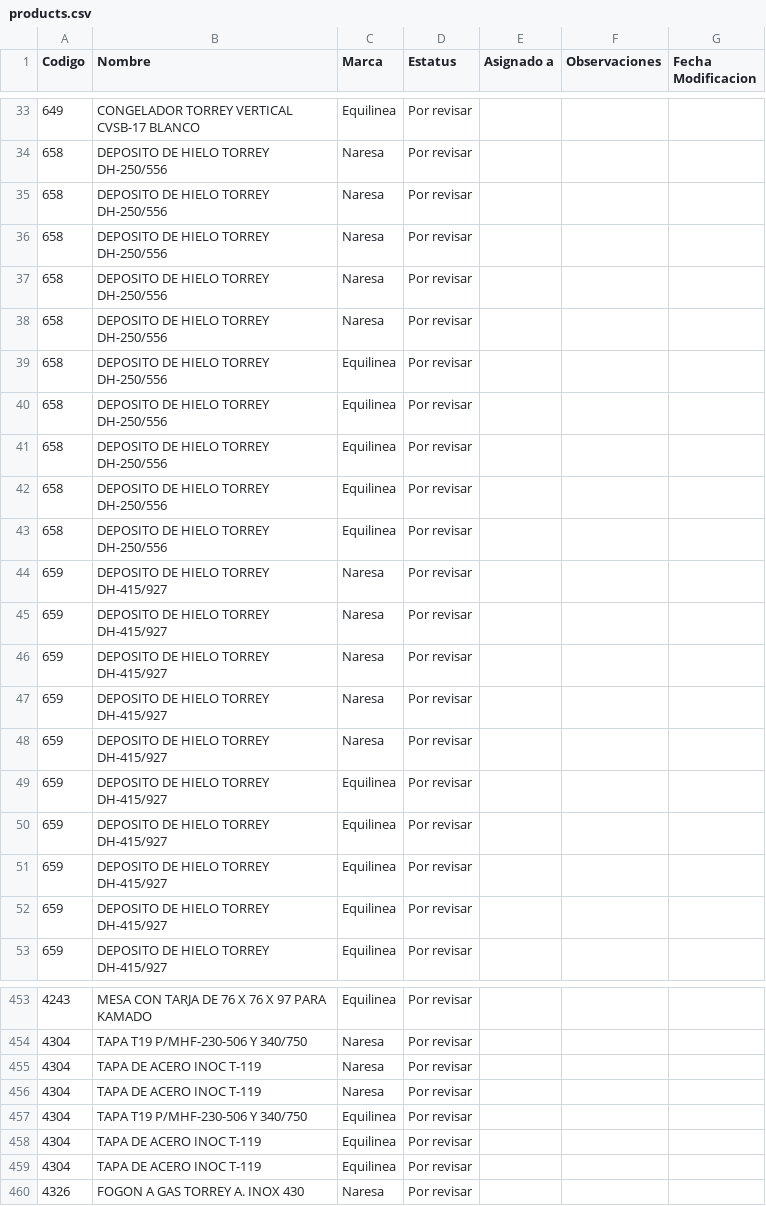
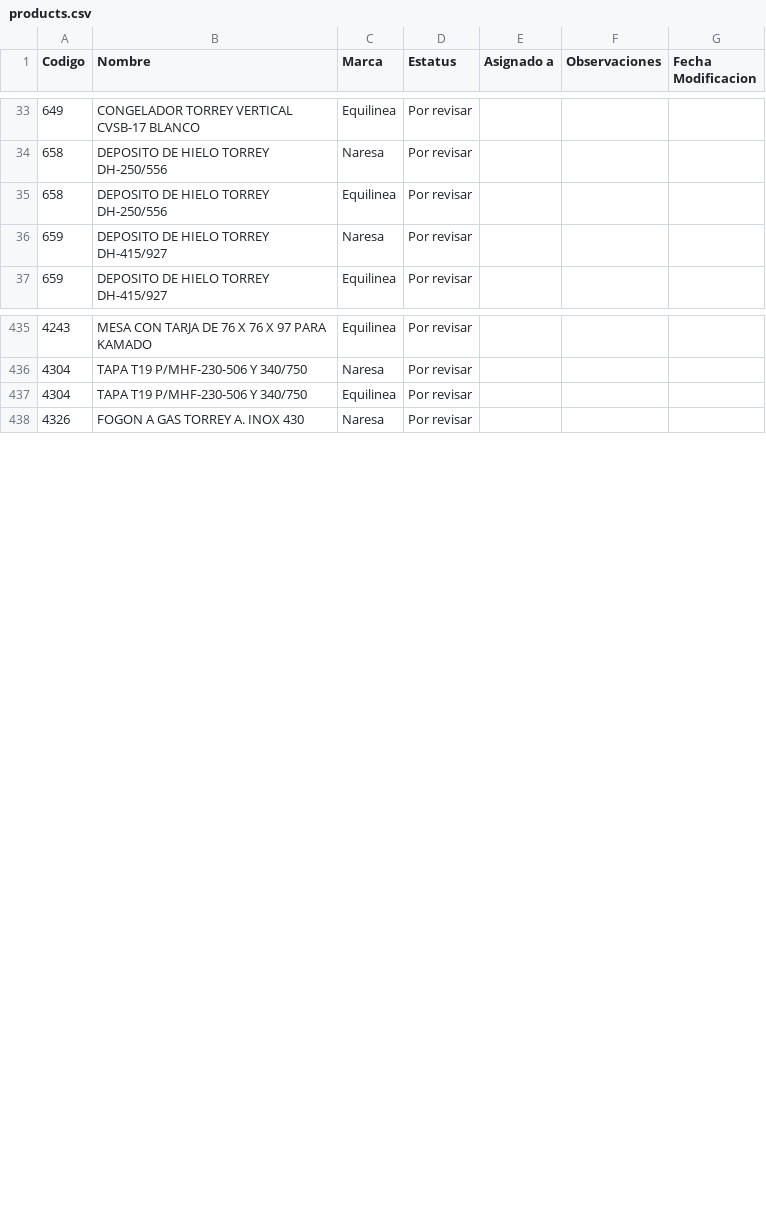
Before and after one commit to naresaservice/test-products, a CSV file: data/products.csv, drawn as a sheet; only a part is shown, gaps mark what is left out; the diff covers the shown part only; the diff names each change by its address in the sheet, - before the commit and + after, or states it on an @@ line.

```diff
--- a/data/products.csv
+++ b/data/products.csv
-row 35: 658 | DEPOSITO DE HIELO TORREY DH-250/556 | Naresa | Por revisar
-row 36: 658 | DEPOSITO DE HIELO TORREY DH-250/556 | Naresa | Por revisar
-row 37: 658 | DEPOSITO DE HIELO TORREY DH-250/556 | Naresa | Por revisar
-row 38: 658 | DEPOSITO DE HIELO TORREY DH-250/556 | Naresa | Por revisar
-row 39: 658 | DEPOSITO DE HIELO TORREY DH-250/556 | Equilinea | Por revisar
-row 40: 658 | DEPOSITO DE HIELO TORREY DH-250/556 | Equilinea | Por revisar
-row 41: 658 | DEPOSITO DE HIELO TORREY DH-250/556 | Equilinea | Por revisar
-row 42: 658 | DEPOSITO DE HIELO TORREY DH-250/556 | Equilinea | Por revisar
-row 45: 659 | DEPOSITO DE HIELO TORREY DH-415/927 | Naresa | Por revisar
-row 46: 659 | DEPOSITO DE HIELO TORREY DH-415/927 | Naresa | Por revisar
-row 47: 659 | DEPOSITO DE HIELO TORREY DH-415/927 | Naresa | Por revisar
-row 48: 659 | DEPOSITO DE HIELO TORREY DH-415/927 | Naresa | Por revisar
-row 49: 659 | DEPOSITO DE HIELO TORREY DH-415/927 | Equilinea | Por revisar
-row 50: 659 | DEPOSITO DE HIELO TORREY DH-415/927 | Equilinea | Por revisar
-row 51: 659 | DEPOSITO DE HIELO TORREY DH-415/927 | Equilinea | Por revisar
-row 52: 659 | DEPOSITO DE HIELO TORREY DH-415/927 | Equilinea | Por revisar
-row 455: 4304 | TAPA DE ACERO INOC T-119 | Naresa | Por revisar
-row 456: 4304 | TAPA DE ACERO INOC T-119 | Naresa | Por revisar
-row 458: 4304 | TAPA DE ACERO INOC T-119 | Equilinea | Por revisar
-row 459: 4304 | TAPA DE ACERO INOC T-119 | Equilinea | Por revisar
```
Also changed, not shown: 7 removed rows and 47 edited cells elsewhere in this file, 4 other files.
